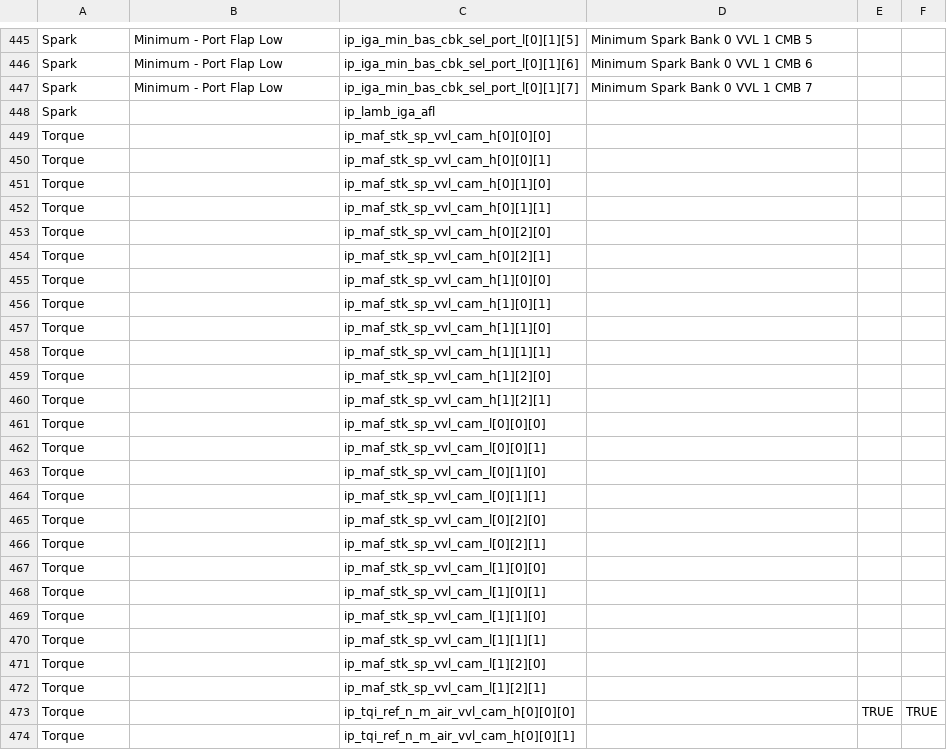
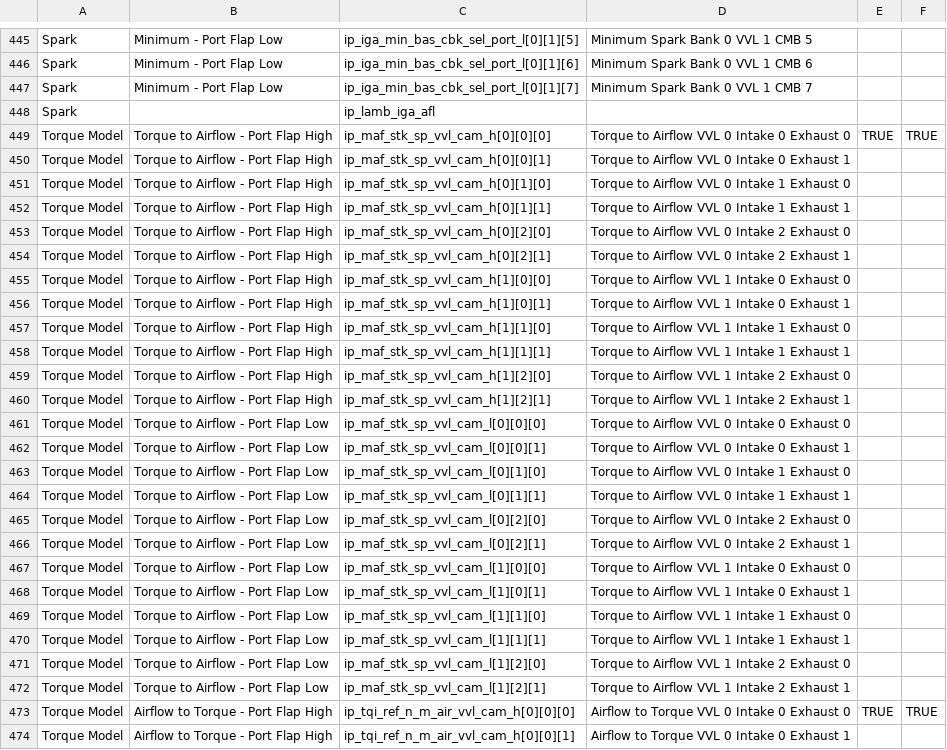
Before and after one commit to bri3d/a2l2xdf, a CSV file: a2l2xdf.csv, drawn as a sheet; only a part is shown, gaps mark what is left out; the diff covers the shown part only.

Commit message:
Update a2l2xdf.csv

```diff
--- a/a2l2xdf.csv
+++ b/a2l2xdf.csv
@@ -448,27 +448,27 @@ Spark,Minimum - Port Flap Low,ip_iga_min_bas_cbk_sel_port_l[0][1][7],Minimum Spa
 Spark,,ip_lamb_iga_afl,,,
-Torque,,ip_maf_stk_sp_vvl_cam_h[0][0][0],,,
-Torque,,ip_maf_stk_sp_vvl_cam_h[0][0][1],,,
-Torque,,ip_maf_stk_sp_vvl_cam_h[0][1][0],,,
-Torque,,ip_maf_stk_sp_vvl_cam_h[0][1][1],,,
-Torque,,ip_maf_stk_sp_vvl_cam_h[0][2][0],,,
-Torque,,ip_maf_stk_sp_vvl_cam_h[0][2][1],,,
-Torque,,ip_maf_stk_sp_vvl_cam_h[1][0][0],,,
-Torque,,ip_maf_stk_sp_vvl_cam_h[1][0][1],,,
-Torque,,ip_maf_stk_sp_vvl_cam_h[1][1][0],,,
-Torque,,ip_maf_stk_sp_vvl_cam_h[1][1][1],,,
-Torque,,ip_maf_stk_sp_vvl_cam_h[1][2][0],,,
-Torque,,ip_maf_stk_sp_vvl_cam_h[1][2][1],,,
-Torque,,ip_maf_stk_sp_vvl_cam_l[0][0][0],,,
-Torque,,ip_maf_stk_sp_vvl_cam_l[0][0][1],,,
-Torque,,ip_maf_stk_sp_vvl_cam_l[0][1][0],,,
-Torque,,ip_maf_stk_sp_vvl_cam_l[0][1][1],,,
-Torque,,ip_maf_stk_sp_vvl_cam_l[0][2][0],,,
-Torque,,ip_maf_stk_sp_vvl_cam_l[0][2][1],,,
-Torque,,ip_maf_stk_sp_vvl_cam_l[1][0][0],,,
-Torque,,ip_maf_stk_sp_vvl_cam_l[1][0][1],,,
-Torque,,ip_maf_stk_sp_vvl_cam_l[1][1][0],,,
-Torque,,ip_maf_stk_sp_vvl_cam_l[1][1][1],,,
-Torque,,ip_maf_stk_sp_vvl_cam_l[1][2][0],,,
-Torque,,ip_maf_stk_sp_vvl_cam_l[1][2][1],,,
-Torque,,ip_tqi_ref_n_m_air_vvl_cam_h[0][0][0],,TRUE,TRUE
-Torque,,ip_tqi_ref_n_m_air_vvl_cam_h[0][0][1],,,
+Torque Model,Torque to Airflow - Port Flap High,ip_maf_stk_sp_vvl_cam_h[0][0][0],Torque to Airflow VVL 0 Intake 0 Exhaust 0,TRUE,TRUE
+Torque Model,Torque to Airflow - Port Flap High,ip_maf_stk_sp_vvl_cam_h[0][0][1],Torque to Airflow VVL 0 Intake 0 Exhaust 1,,
+Torque Model,Torque to Airflow - Port Flap High,ip_maf_stk_sp_vvl_cam_h[0][1][0],Torque to Airflow VVL 0 Intake 1 Exhaust 0,,
+Torque Model,Torque to Airflow - Port Flap High,ip_maf_stk_sp_vvl_cam_h[0][1][1],Torque to Airflow VVL 0 Intake 1 Exhaust 1,,
+Torque Model,Torque to Airflow - Port Flap High,ip_maf_stk_sp_vvl_cam_h[0][2][0],Torque to Airflow VVL 0 Intake 2 Exhaust 0,,
+Torque Model,Torque to Airflow - Port Flap High,ip_maf_stk_sp_vvl_cam_h[0][2][1],Torque to Airflow VVL 0 Intake 2 Exhaust 1,,
+Torque Model,Torque to Airflow - Port Flap High,ip_maf_stk_sp_vvl_cam_h[1][0][0],Torque to Airflow VVL 1 Intake 0 Exhaust 0,,
+Torque Model,Torque to Airflow - Port Flap High,ip_maf_stk_sp_vvl_cam_h[1][0][1],Torque to Airflow VVL 1 Intake 0 Exhaust 1,,
+Torque Model,Torque to Airflow - Port Flap High,ip_maf_stk_sp_vvl_cam_h[1][1][0],Torque to Airflow VVL 1 Intake 1 Exhaust 0,,
+Torque Model,Torque to Airflow - Port Flap High,ip_maf_stk_sp_vvl_cam_h[1][1][1],Torque to Airflow VVL 1 Intake 1 Exhaust 1,,
+Torque Model,Torque to Airflow - Port Flap High,ip_maf_stk_sp_vvl_cam_h[1][2][0],Torque to Airflow VVL 1 Intake 2 Exhaust 0,,
+Torque Model,Torque to Airflow - Port Flap High,ip_maf_stk_sp_vvl_cam_h[1][2][1],Torque to Airflow VVL 1 Intake 2 Exhaust 1,,
+Torque Model,Torque to Airflow - Port Flap Low,ip_maf_stk_sp_vvl_cam_l[0][0][0],Torque to Airflow VVL 0 Intake 0 Exhaust 0,,
+Torque Model,Torque to Airflow - Port Flap Low,ip_maf_stk_sp_vvl_cam_l[0][0][1],Torque to Airflow VVL 0 Intake 0 Exhaust 1,,
+Torque Model,Torque to Airflow - Port Flap Low,ip_maf_stk_sp_vvl_cam_l[0][1][0],Torque to Airflow VVL 0 Intake 1 Exhaust 0,,
+Torque Model,Torque to Airflow - Port Flap Low,ip_maf_stk_sp_vvl_cam_l[0][1][1],Torque to Airflow VVL 0 Intake 1 Exhaust 1,,
+Torque Model,Torque to Airflow - Port Flap Low,ip_maf_stk_sp_vvl_cam_l[0][2][0],Torque to Airflow VVL 0 Intake 2 Exhaust 0,,
+Torque Model,Torque to Airflow - Port Flap Low,ip_maf_stk_sp_vvl_cam_l[0][2][1],Torque to Airflow VVL 0 Intake 2 Exhaust 1,,
+Torque Model,Torque to Airflow - Port Flap Low,ip_maf_stk_sp_vvl_cam_l[1][0][0],Torque to Airflow VVL 1 Intake 0 Exhaust 0,,
+Torque Model,Torque to Airflow - Port Flap Low,ip_maf_stk_sp_vvl_cam_l[1][0][1],Torque to Airflow VVL 1 Intake 0 Exhaust 1,,
+Torque Model,Torque to Airflow - Port Flap Low,ip_maf_stk_sp_vvl_cam_l[1][1][0],Torque to Airflow VVL 1 Intake 1 Exhaust 0,,
+Torque Model,Torque to Airflow - Port Flap Low,ip_maf_stk_sp_vvl_cam_l[1][1][1],Torque to Airflow VVL 1 Intake 1 Exhaust 1,,
+Torque Model,Torque to Airflow - Port Flap Low,ip_maf_stk_sp_vvl_cam_l[1][2][0],Torque to Airflow VVL 1 Intake 2 Exhaust 0,,
+Torque Model,Torque to Airflow - Port Flap Low,ip_maf_stk_sp_vvl_cam_l[1][2][1],Torque to Airflow VVL 1 Intake 2 Exhaust 1,,
+Torque Model,Airflow to Torque - Port Flap High,ip_tqi_ref_n_m_air_vvl_cam_h[0][0][0],Airflow to Torque VVL 0 Intake 0 Exhaust 0,TRUE,TRUE
+Torque Model,Airflow to Torque - Port Flap High,ip_tqi_ref_n_m_air_vvl_cam_h[0][0][1],Airflow to Torque VVL 0 Intake 0 Exhaust 1,,
```
Also changed, not shown: 66 edited cells elsewhere in this file.
